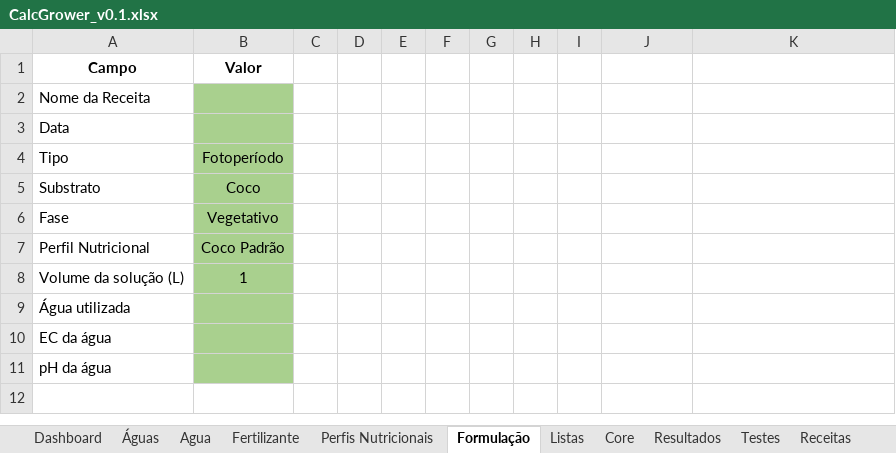
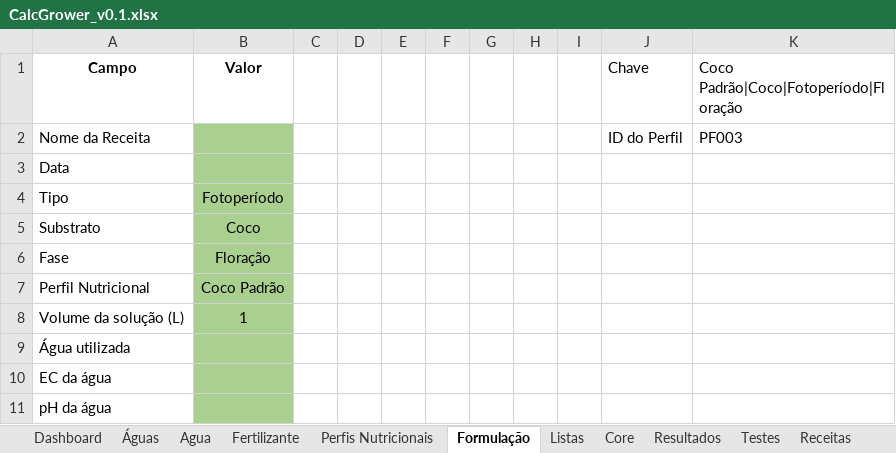
Before and after one commit to jehholiveira/Calc-Grower-Pro, an Excel workbook: Excel/CalcGrower_v0.1.xlsx, sheet Formulação, drawn as a sheet; only a part is shown; the shorter side is filled out with more unchanged rows; values as stored, in another font and other column widths than the file's, no borders; table styles not drawn; the diff names each change by its address in the sheet, - before the commit and + after, or states it on an @@ line.

```diff
--- a/Excel/CalcGrower_v0.1.xlsx (sheet Formulação)
+++ b/Excel/CalcGrower_v0.1.xlsx (sheet Formulação)
-J1: (empty)
+J1: Chave
-K1: (empty)
+K1: Coco Padrão|Coco|Fotoperíodo|Floração
-J2 (Chave): (empty)
+J2 (Chave): ID do Perfil
-K2: (empty)
+K2: PF003
-B6 (Valor): Vegetativo
+B6 (Valor): Floração
```
Also changed, not shown: sheet Resultados, sheet Perfis Nutricionais.
